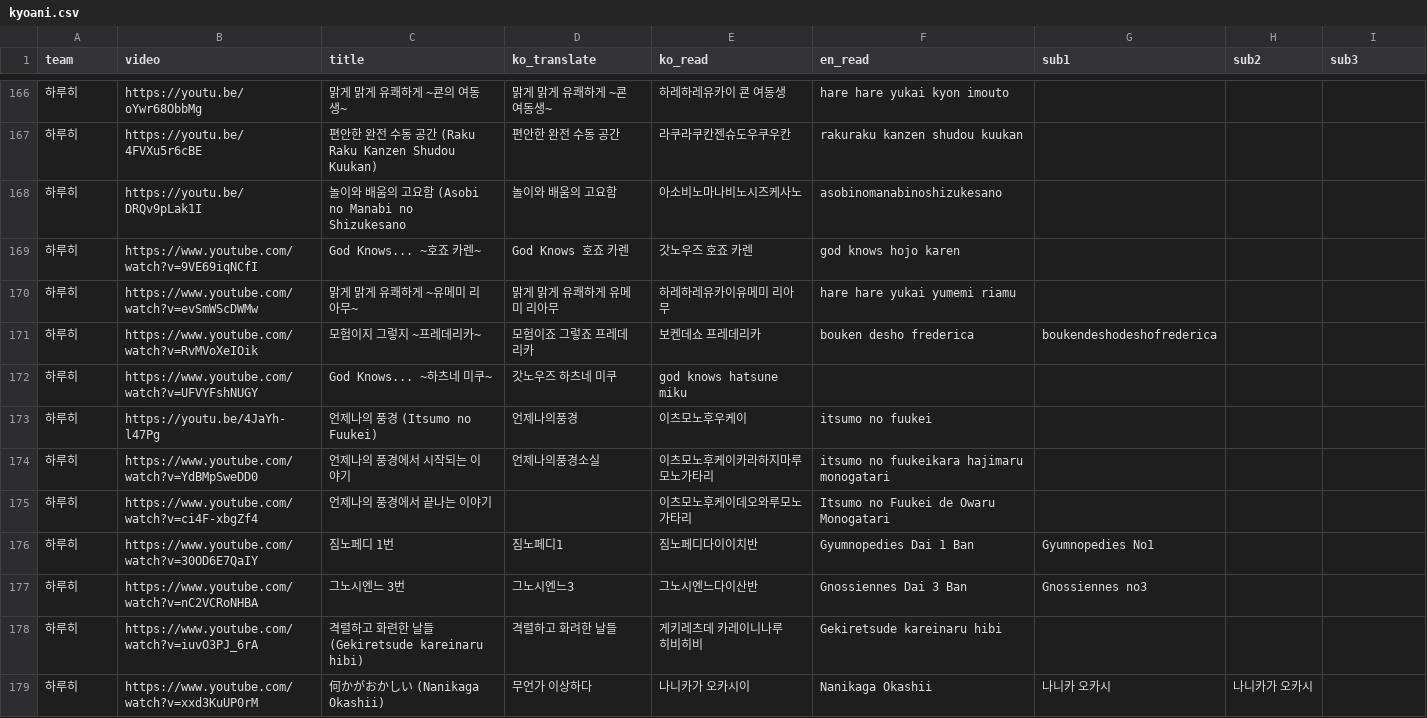
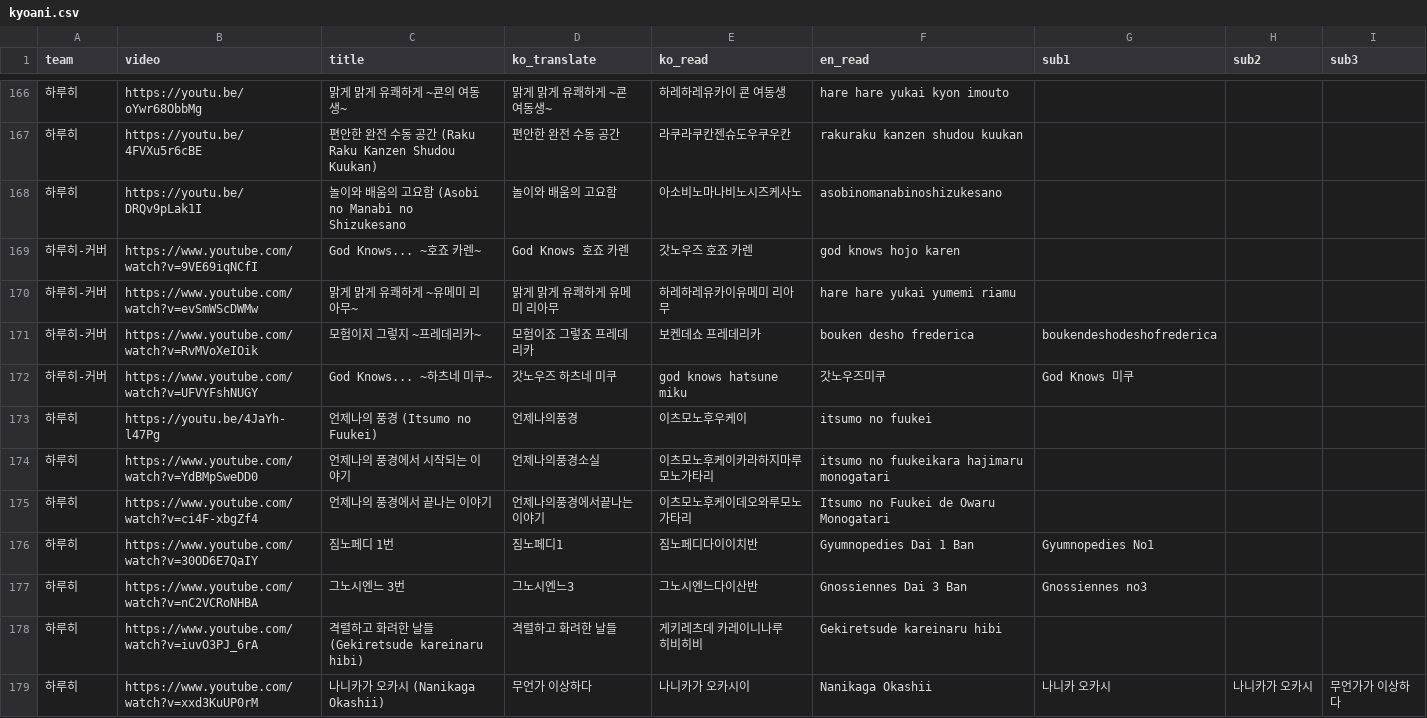
Before and after one commit to Zerstorer23/Hamang-Music-Quiz, a CSV file: presets/kyoani.csv, drawn as a sheet; only a part is shown, gaps mark what is left out; the diff covers the shown part only.

```diff
--- a/presets/kyoani.csv
+++ b/presets/kyoani.csv
@@ -168,12 +168,12 @@ team,video,title,ko_translate,ko_read,en_read,sub1,sub2,sub3
 하루히,https://youtu.be/DRQv9pLak1I,놀이와 배움의 고요함 (Asobi no Manabi no Shizukesano,놀이와 배움의 고요함,아소비노마나비노시즈케사노,asobinomanabinoshizukesano,,,
-하루히,https://www.youtube.com/watch?v=9VE69iqNCfI,God Knows... ~호죠 카렌~,God Knows 호죠 카렌,갓노우즈 호죠 카렌,god knows hojo karen,,,
-하루히,https://www.youtube.com/watch?v=evSmWScDWMw,맑게 맑게 유쾌하게 ~유메미 리아무~,맑게 맑게 유쾌하게 유메미 리아무,하레하레유카이유메미 리아무,hare hare yukai yumemi riamu,,,
-하루히,https://www.youtube.com/watch?v=RvMVoXeIOik,모험이지 그렇지 ~프레데리카~,모험이죠 그렇죠 프레데리카,보켄데쇼 프레데리카,bouken desho frederica,boukendeshodeshofrederica,,
-하루히,https://www.youtube.com/watch?v=UFVYFshNUGY,God Knows... ~하츠네 미쿠~,갓노우즈 하츠네 미쿠,god knows hatsune miku,,,,
+하루히-커버,https://www.youtube.com/watch?v=9VE69iqNCfI,God Knows... ~호죠 카렌~,God Knows 호죠 카렌,갓노우즈 호죠 카렌,god knows hojo karen,,,
+하루히-커버,https://www.youtube.com/watch?v=evSmWScDWMw,맑게 맑게 유쾌하게 ~유메미 리아무~,맑게 맑게 유쾌하게 유메미 리아무,하레하레유카이유메미 리아무,hare hare yukai yumemi riamu,,,
+하루히-커버,https://www.youtube.com/watch?v=RvMVoXeIOik,모험이지 그렇지 ~프레데리카~,모험이죠 그렇죠 프레데리카,보켄데쇼 프레데리카,bouken desho frederica,boukendeshodeshofrederica,,
+하루히-커버,https://www.youtube.com/watch?v=UFVYFshNUGY,God Knows... ~하츠네 미쿠~,갓노우즈 하츠네 미쿠,god knows hatsune miku,갓노우즈미쿠,God Knows 미쿠,,
 하루히,https://youtu.be/4JaYh-l47Pg,언제나의 풍경 (Itsumo no Fuukei),언제나의풍경,이츠모노후우케이,itsumo no fuukei,,,
 하루히,https://www.youtube.com/watch?v=YdBMpSweDD0,언제나의 풍경에서 시작되는 이야기,언제나의풍경소실,이츠모노후케이카라하지마루모노가타리,itsumo no fuukeikara hajimaru monogatari,,,
-하루히,https://www.youtube.com/watch?v=ci4F-xbgZf4,언제나의 풍경에서 끝나는 이야기,,이츠모노후케이데오와루모노가타리,Itsumo no Fuukei de Owaru Monogatari,,,
+하루히,https://www.youtube.com/watch?v=ci4F-xbgZf4,언제나의 풍경에서 끝나는 이야기,언제나의풍경에서끝나는이야기,이츠모노후케이데오와루모노가타리,Itsumo no Fuukei de Owaru Monogatari,,,
 하루히,https://www.youtube.com/watch?v=30OD6E7QaIY,짐노페디 1번,짐노페디1,짐노페디다이이치반,Gyumnopedies Dai 1 Ban,Gyumnopedies No1,,
 하루히,https://www.youtube.com/watch?v=nC2VCRoNHBA,그노시엔느 3번,그노시엔느3,그노시엔느다이산반,Gnossiennes Dai 3 Ban,Gnossiennes no3,,
-하루히,https://www.youtube.com/watch?v=iuvO3PJ_6rA,격렬하고 화련한 날들 (Gekiretsude kareinaru hibi),격렬하고 화려한 날들,게키레츠데 카레이니나루 히비히비,Gekiretsude kareinaru hibi,,,
-하루히,https://www.youtube.com/watch?v=xxd3KuUP0rM,何かがおかしい (Nanikaga Okashii),무언가 이상하다,나니카가 오카시이,Nanikaga Okashii,나니카 오카시,나니카가 오카시,
+하루히,https://www.youtube.com/watch?v=iuvO3PJ_6rA,격렬하고 화려한 날들 (Gekiretsude kareinaru hibi),격렬하고 화려한 날들,게키레츠데 카레이니나루 히비히비,Gekiretsude kareinaru hibi,,,
+하루히,https://www.youtube.com/watch?v=xxd3KuUP0rM,나니카가 오카시 (Nanikaga Okashii),무언가 이상하다,나니카가 오카시이,Nanikaga Okashii,나니카 오카시,나니카가 오카시,무언가가 이상하다
```
Also changed, not shown: 2 added rows and 55 edited cells elsewhere in this file, 11 other files.
